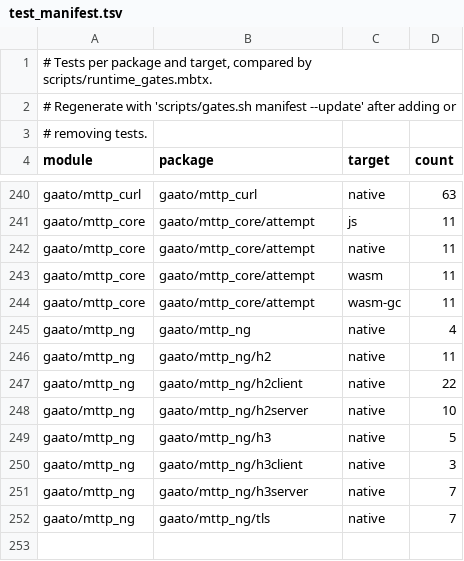
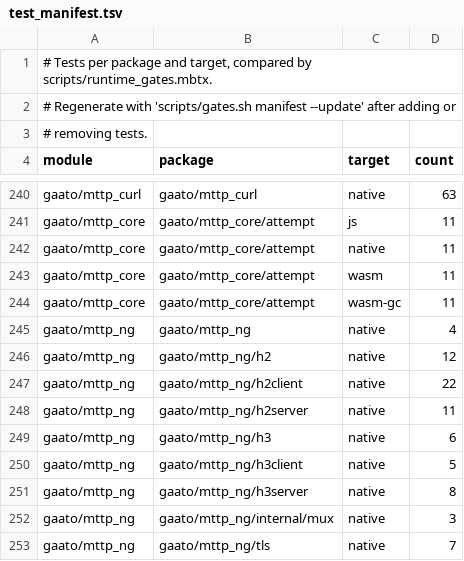
Before and after one commit to gaato/mttp, a TSV file: scripts/test_manifest.tsv, drawn as a sheet; only a part is shown, gaps mark what is left out.

```diff
--- a/scripts/test_manifest.tsv
+++ b/scripts/test_manifest.tsv
@@ -245,8 +245,9 @@ gaato/mttp_core	gaato/mttp_core/attempt	wasm-gc	11
 gaato/mttp_ng	gaato/mttp_ng	native	4
-gaato/mttp_ng	gaato/mttp_ng/h2	native	11
+gaato/mttp_ng	gaato/mttp_ng/h2	native	12
 gaato/mttp_ng	gaato/mttp_ng/h2client	native	22
-gaato/mttp_ng	gaato/mttp_ng/h2server	native	10
-gaato/mttp_ng	gaato/mttp_ng/h3	native	5
-gaato/mttp_ng	gaato/mttp_ng/h3client	native	3
-gaato/mttp_ng	gaato/mttp_ng/h3server	native	7
+gaato/mttp_ng	gaato/mttp_ng/h2server	native	11
+gaato/mttp_ng	gaato/mttp_ng/h3	native	6
+gaato/mttp_ng	gaato/mttp_ng/h3client	native	5
+gaato/mttp_ng	gaato/mttp_ng/h3server	native	8
+gaato/mttp_ng	gaato/mttp_ng/internal/mux	native	3
 gaato/mttp_ng	gaato/mttp_ng/tls	native	7
```
Also changed, not shown: interop_ng/h2spec_known.tsv, 6 other files.
